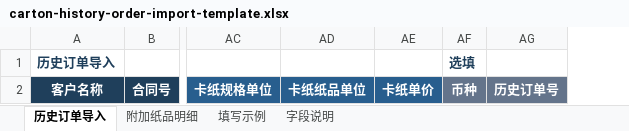
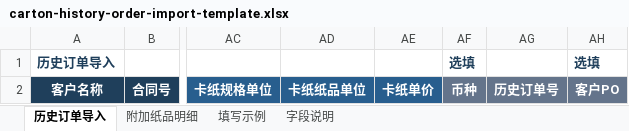
Before and after one commit to 13829313399-a11y/Royal-Regent-Nexus, an Excel workbook: public/templates/carton-history-order-import-template.xlsx, sheet 历史订单导入, drawn as a sheet; only a part is shown, gaps mark what is left out; values as stored, in another font and other column widths than the file's, no borders; table styles not drawn; the diff names each change by its address in the sheet, - before the commit and + after, or states it on an @@ line.

```diff
--- a/public/templates/carton-history-order-import-template.xlsx (sheet 历史订单导入)
+++ b/public/templates/carton-history-order-import-template.xlsx (sheet 历史订单导入)
+column AH, rows 1-2: 选填 | 客户PO
```
Also changed, not shown: sheet 字段说明, sheet 填写示例, 31 other files.
